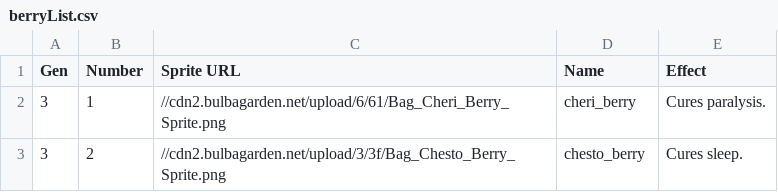
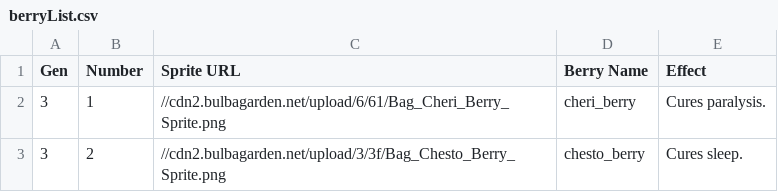
Before and after one commit to GregLyons/poke-db, a CSV file: src/data/bulbapedia_data/items/berryList.csv (was src/data/berryList.csv), drawn as a sheet; only a part is shown.

```diff
--- a/src/data/berryList.csv
+++ b/src/data/bulbapedia_data/items/berryList.csv
@@ -1,2 +1,2 @@
-Gen,Number,Sprite URL,Name,Effect
+Gen,Number,Sprite URL,Berry Name,Effect
 3,1,//cdn2.bulbagarden.net/upload/6/61/Bag_Cheri_Berry_Sprite.png,cheri_berry,Cures paralysis.
```
Also changed, not shown: src/data/bulbapedia_data/items/heldItemList.csv, 20 other files.
